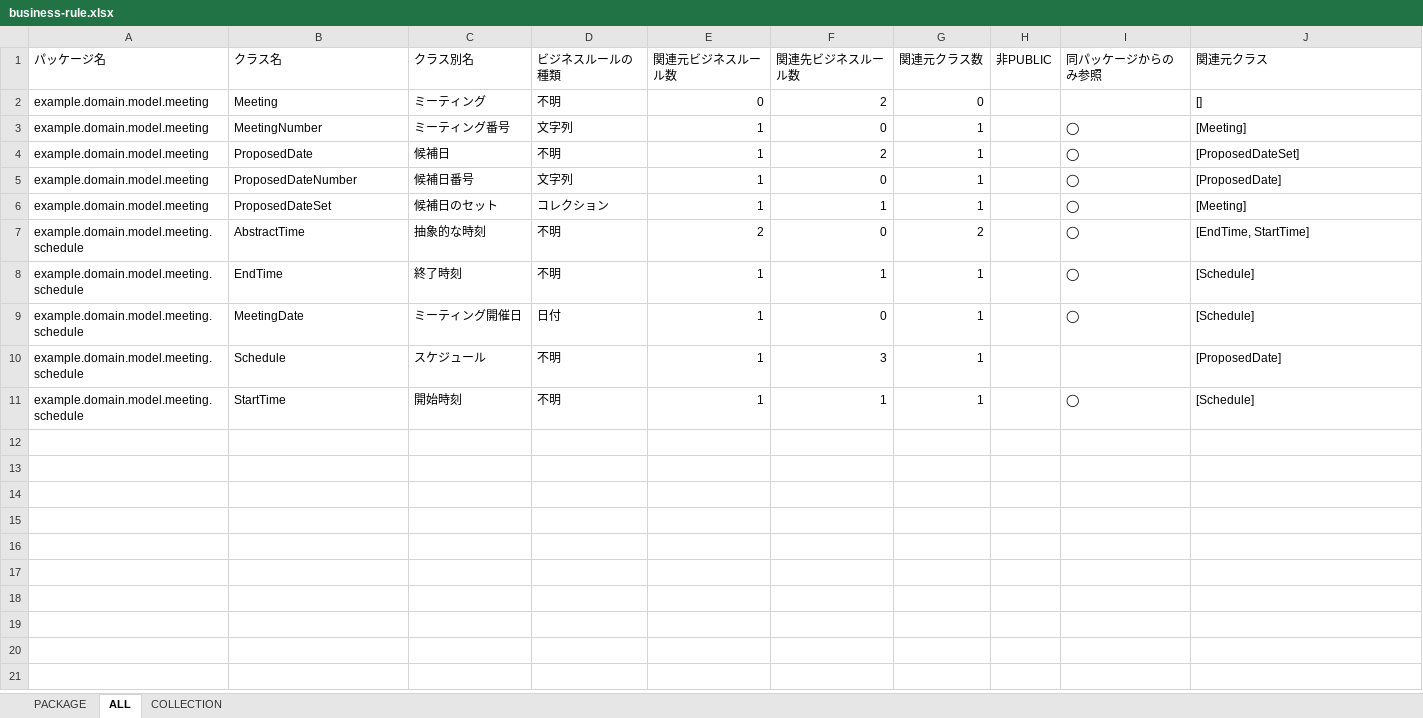
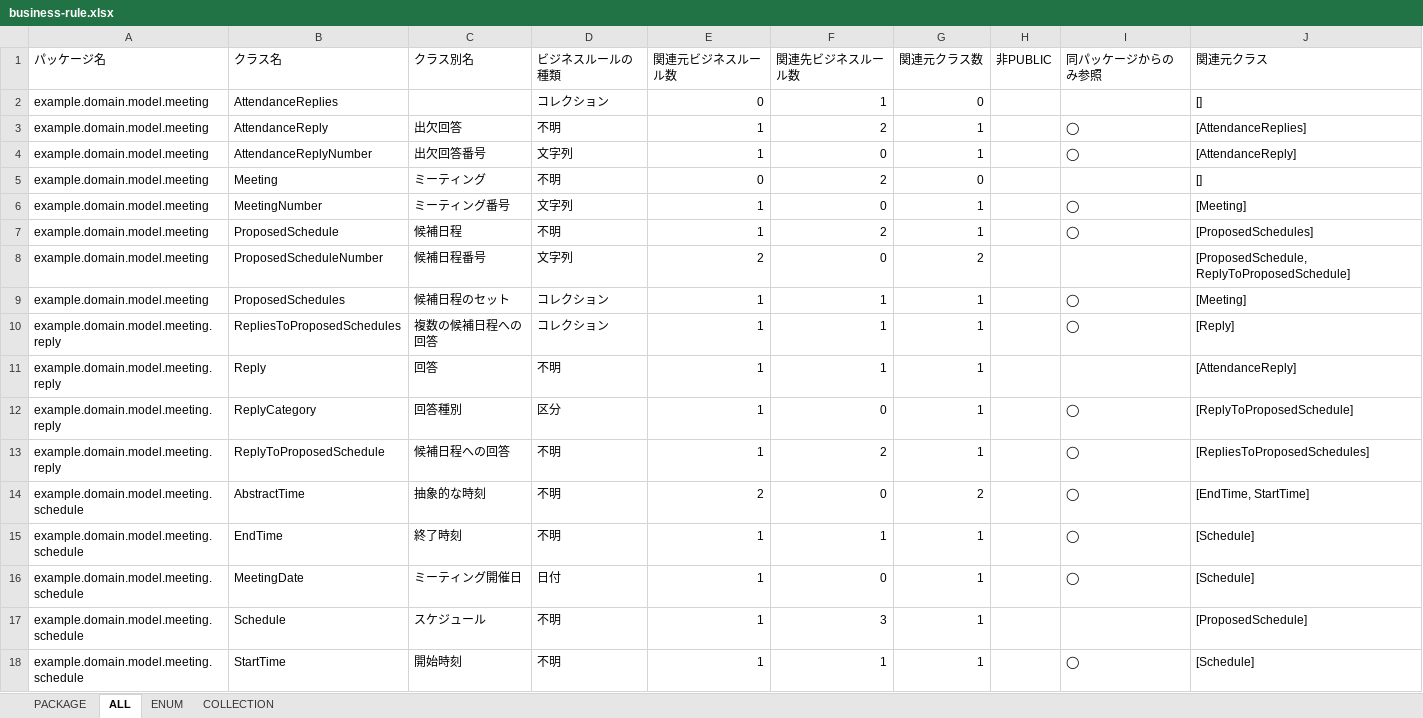
Before and after one commit to ecormaksin/meeting-setup, an Excel workbook: src/main/resources/static/document/jig/business-rule.xlsx, sheet ALL, drawn as a sheet; values as stored, in another font and other column widths than the file's, no borders; removed rows and columns are numbered as before the commit, all else as after; the diff names each change by its address in the sheet, - before the commit and + after, or states it on an @@ line.

```diff
--- a/src/main/resources/static/document/jig/business-rule.xlsx (sheet ALL)
+++ b/src/main/resources/static/document/jig/business-rule.xlsx (sheet ALL)
+sheet tab: ENUM
+row 2: example.domain.model.meeting | AttendanceReplies |  | コレクション | 0 | 1 | 0 |  |  | []
+row 3: example.domain.model.meeting | AttendanceReply | 出欠回答 | 不明 | 1 | 2 | 1 |  | ◯ | [AttendanceReplies]
+row 4: example.domain.model.meeting | AttendanceReplyNumber | 出欠回答番号 | 文字列 | 1 | 0 | 1 |  | ◯ | [AttendanceReply]
-B7 (クラス名): ProposedDate
+B7 (クラス名): ProposedSchedule
-C7 (クラス別名): 候補日
+C7 (クラス別名): 候補日程
-J7 (関連元クラス): [ProposedDateSet]
+J7 (関連元クラス): [ProposedSchedules]
-row 5: example.domain.model.meeting | ProposedDateNumber | 候補日番号 | 文字列 | 1 | 0 | 1 |  | ◯ | [ProposedDate]
+row 8: example.domain.model.meeting | ProposedScheduleNumber | 候補日程番号 | 文字列 | 2 | 0 | 2 |  |  | [ProposedSchedule, ReplyToProposedSchedule]
-B9 (クラス名): ProposedDateSet
+B9 (クラス名): ProposedSchedules
-C9 (クラス別名): 候補日のセット
+C9 (クラス別名): 候補日程のセット
+row 10: example.domain.model.meeting.reply | RepliesToProposedSchedules | 複数の候補日程への回答 | コレクション | 1 | 1 | 1 |  | ◯ | [Reply]
+row 11: example.domain.model.meeting.reply | Reply | 回答 | 不明 | 1 | 1 | 1 |  |  | [AttendanceReply]
+row 12: example.domain.model.meeting.reply | ReplyCategory | 回答種別 | 区分 | 1 | 0 | 1 |  | ◯ | [ReplyToProposedSchedule]
+row 13: example.domain.model.meeting.reply | ReplyToProposedSchedule | 候補日程への回答 | 不明 | 1 | 2 | 1 |  | ◯ | [RepliesToProposedSchedules]
-J17 (関連元クラス): [ProposedDate]
+J17 (関連元クラス): [ProposedSchedule]
```
Also changed, not shown: sheet COLLECTION, sheet PACKAGE, 13 other files.
